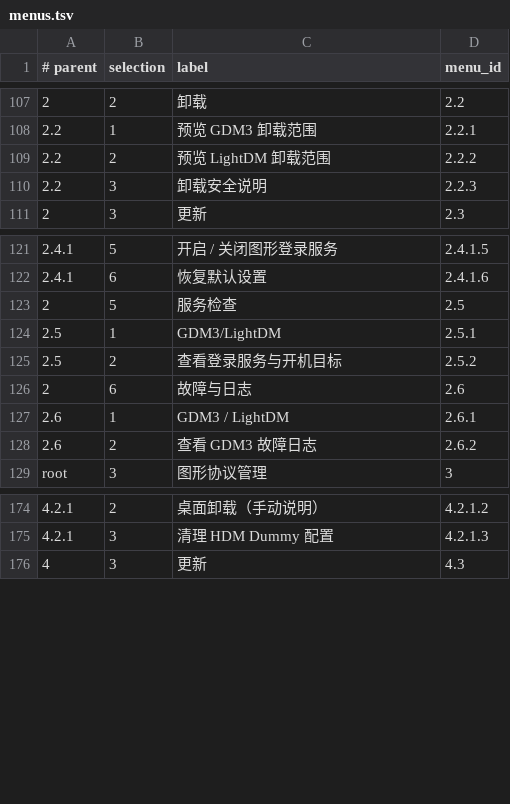
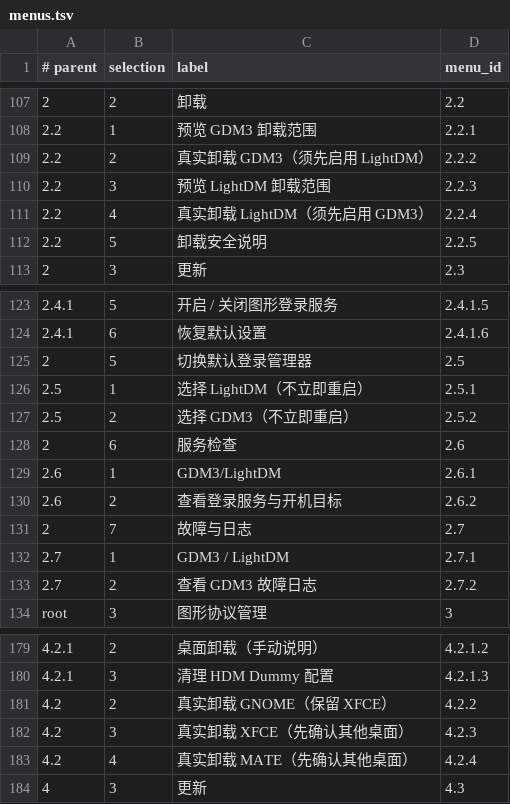
Before and after one commit to nljie1103/headless-desktop-manager, a TSV file: ui/menus.tsv, drawn as a sheet; only a part is shown, gaps mark what is left out; addresses are those after the commit; the diff names each change by its address in the sheet, - before the commit and + after, or states it on an @@ line.

```diff
--- a/ui/menus.tsv
+++ b/ui/menus.tsv
-C109 (label): 预览 LightDM 卸载范围
+C109 (label): 真实卸载 GDM3（须先启用 LightDM）
-C110 (label): 卸载安全说明
+C110 (label): 预览 LightDM 卸载范围
+row 111: 2.2 | 4 | 真实卸载 LightDM（须先启用 GDM3） | 2.2.4
+row 112: 2.2 | 5 | 卸载安全说明 | 2.2.5
-C125 (label): 服务检查
+C125 (label): 切换默认登录管理器
-C126 (label): GDM3/LightDM
+C126 (label): 选择 LightDM（不立即重启）
-C127 (label): 查看登录服务与开机目标
+C127 (label): 选择 GDM3（不立即重启）
-C128 (label): 故障与日志
+C128 (label): 服务检查
-C129 (label): GDM3 / LightDM
+C129 (label): GDM3/LightDM
-C130 (label): 查看 GDM3 故障日志
+C130 (label): 查看登录服务与开机目标
+row 131: 2 | 7 | 故障与日志 | 2.7
+row 132: 2.7 | 1 | GDM3 / LightDM | 2.7.1
+row 133: 2.7 | 2 | 查看 GDM3 故障日志 | 2.7.2
+row 181: 4.2 | 2 | 真实卸载 GNOME（保留 XFCE） | 4.2.2
+row 182: 4.2 | 3 | 真实卸载 XFCE（先确认其他桌面） | 4.2.3
+row 183: 4.2 | 4 | 真实卸载 MATE（先确认其他桌面） | 4.2.4
```
Also changed, not shown: ui/menu-targets.tsv, 19 other files.
